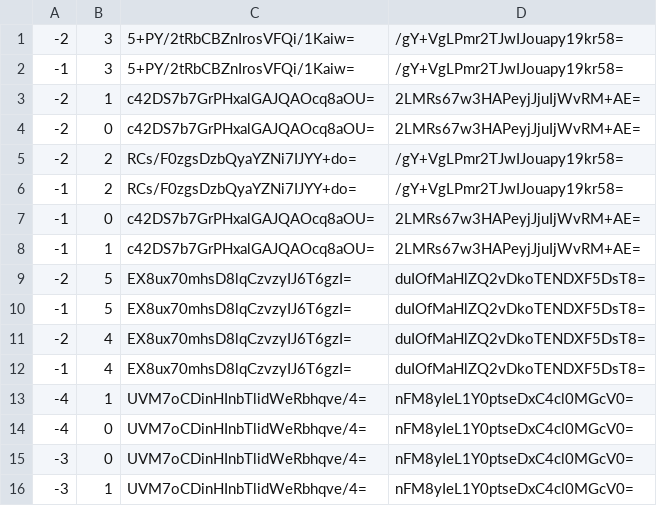
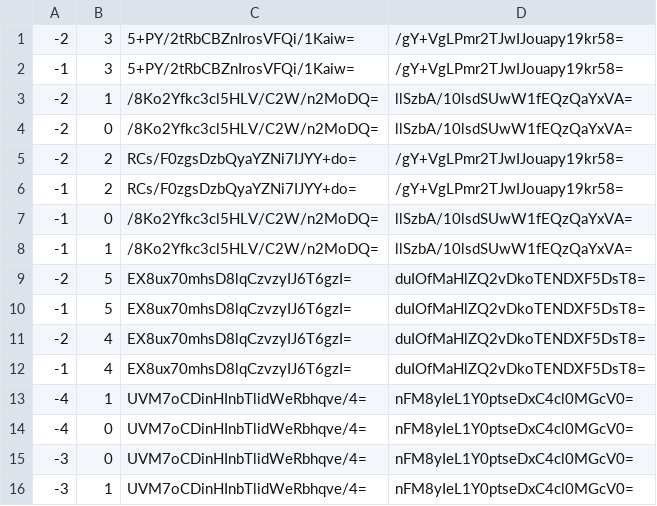
Before and after one commit to Sneezry/mcmapweb, a CSV file: tiles/zoom.0/metadata/k.-1.0.csv, drawn as a sheet.

```diff
--- a/tiles/zoom.0/metadata/k.-1.0.csv
+++ b/tiles/zoom.0/metadata/k.-1.0.csv
@@ -2,8 +2,8 @@
 -1,3,5+PY/2tRbCBZnIrosVFQi/1Kaiw=,/gY+VgLPmr2TJwIJouapy19kr58=
--2,1,c42DS7b7GrPHxalGAJQAOcq8aOU=,2LMRs67w3HAPeyjJjuIjWvRM+AE=
--2,0,c42DS7b7GrPHxalGAJQAOcq8aOU=,2LMRs67w3HAPeyjJjuIjWvRM+AE=
+-2,1,/8Ko2Yfkc3cl5HLV/C2W/n2MoDQ=,llSzbA/10lsdSUwW1fEQzQaYxVA=
+-2,0,/8Ko2Yfkc3cl5HLV/C2W/n2MoDQ=,llSzbA/10lsdSUwW1fEQzQaYxVA=
 -2,2,RCs/F0zgsDzbQyaYZNi7IJYY+do=,/gY+VgLPmr2TJwIJouapy19kr58=
 -1,2,RCs/F0zgsDzbQyaYZNi7IJYY+do=,/gY+VgLPmr2TJwIJouapy19kr58=
--1,0,c42DS7b7GrPHxalGAJQAOcq8aOU=,2LMRs67w3HAPeyjJjuIjWvRM+AE=
--1,1,c42DS7b7GrPHxalGAJQAOcq8aOU=,2LMRs67w3HAPeyjJjuIjWvRM+AE=
+-1,0,/8Ko2Yfkc3cl5HLV/C2W/n2MoDQ=,llSzbA/10lsdSUwW1fEQzQaYxVA=
+-1,1,/8Ko2Yfkc3cl5HLV/C2W/n2MoDQ=,llSzbA/10lsdSUwW1fEQzQaYxVA=
 -2,5,EX8ux70mhsD8lqCzvzyIJ6T6gzI=,duIOfMaHlZQ2vDkoTENDXF5DsT8=
```
Also changed, not shown: tiles/zoom.-1/metadata/k.-1.0.csv, tiles/zoom.0/metadata/k.-1.-1.csv, 18 other files.
